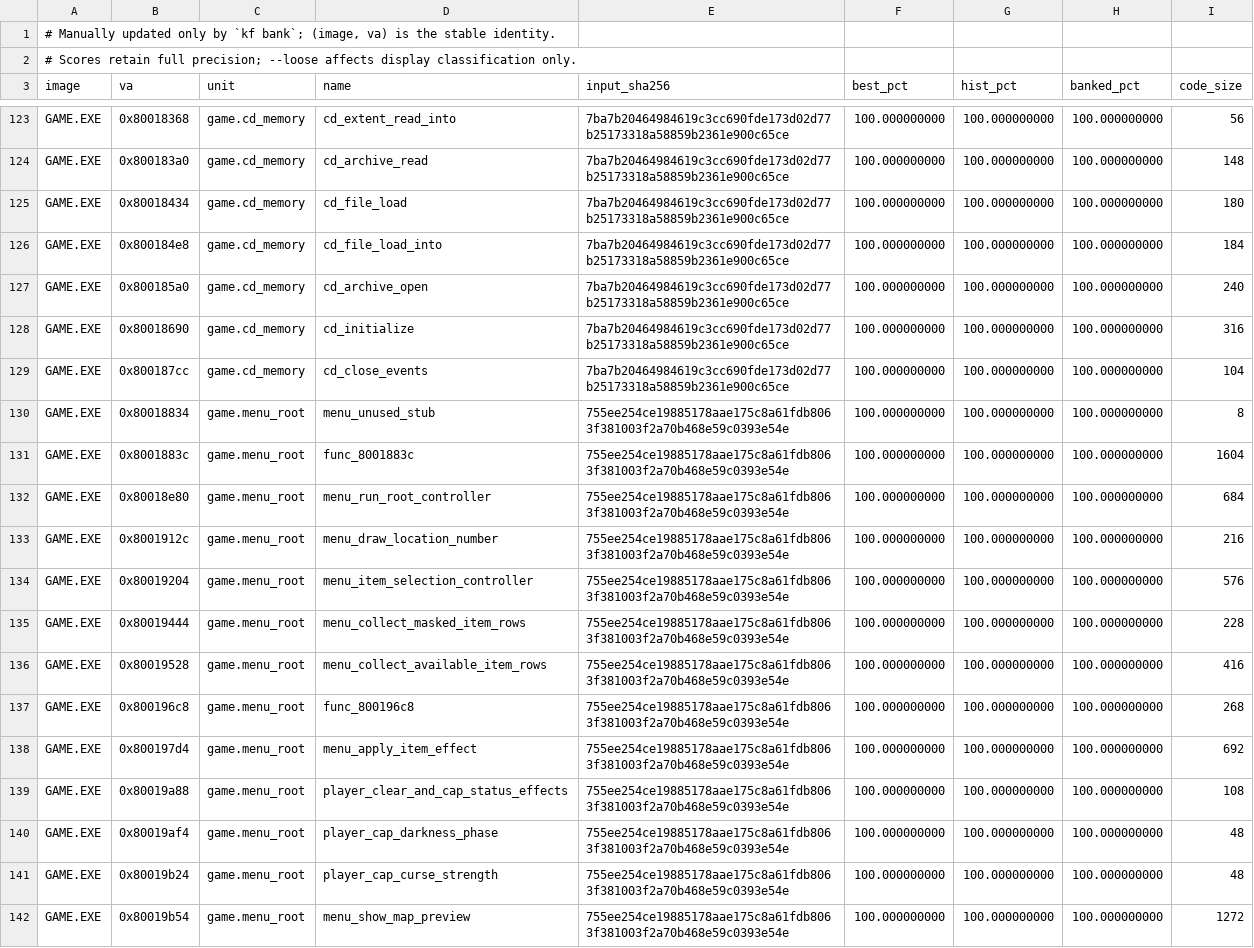
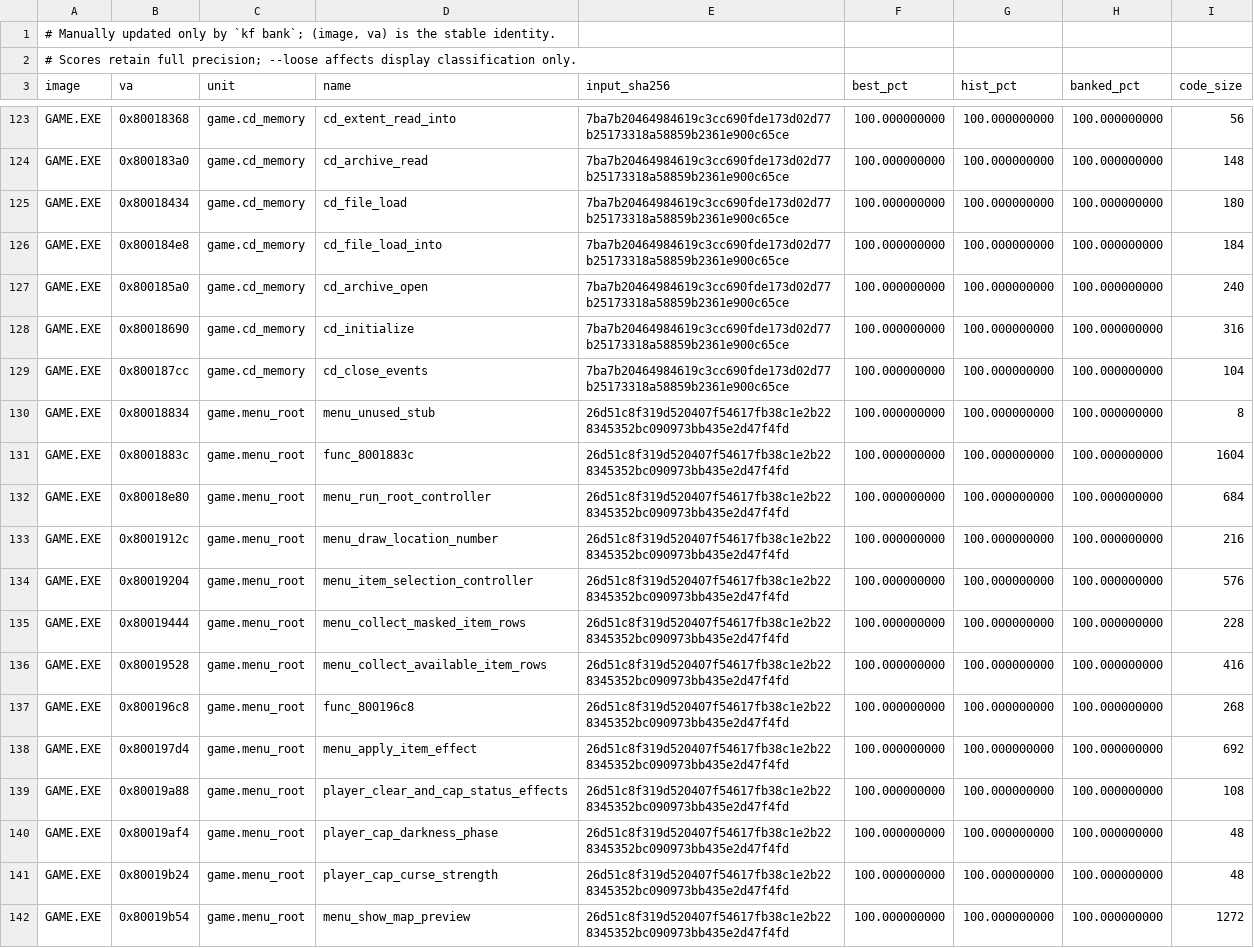
Before and after one commit to Voicedrew11/kings-field-2-decomp, a TSV file: config/match_baseline.tsv, drawn as a sheet; only a part is shown, gaps mark what is left out; the diff covers the shown part only.

```diff
--- a/config/match_baseline.tsv
+++ b/config/match_baseline.tsv
@@ -129,14 +129,14 @@ GAME.EXE	0x80018690	game.cd_memory	cd_initialize	7ba7b20464984619c3cc690fde173d0
 GAME.EXE	0x800187cc	game.cd_memory	cd_close_events	7ba7b20464984619c3cc690fde173d02d77b25173318a58859b2361e900c65ce	100.000000000	100.000000000	100.000000000	104
-GAME.EXE	0x80018834	game.menu_root	menu_unused_stub	755ee254ce19885178aae175c8a61fdb8063f381003f2a70b468e59c0393e54e	100.000000000	100.000000000	100.000000000	8
-GAME.EXE	0x8001883c	game.menu_root	func_8001883c	755ee254ce19885178aae175c8a61fdb8063f381003f2a70b468e59c0393e54e	100.000000000	100.000000000	100.000000000	1604
-GAME.EXE	0x80018e80	game.menu_root	menu_run_root_controller	755ee254ce19885178aae175c8a61fdb8063f381003f2a70b468e59c0393e54e	100.000000000	100.000000000	100.000000000	684
-GAME.EXE	0x8001912c	game.menu_root	menu_draw_location_number	755ee254ce19885178aae175c8a61fdb8063f381003f2a70b468e59c0393e54e	100.000000000	100.000000000	100.000000000	216
-GAME.EXE	0x80019204	game.menu_root	menu_item_selection_controller	755ee254ce19885178aae175c8a61fdb8063f381003f2a70b468e59c0393e54e	100.000000000	100.000000000	100.000000000	576
-GAME.EXE	0x80019444	game.menu_root	menu_collect_masked_item_rows	755ee254ce19885178aae175c8a61fdb8063f381003f2a70b468e59c0393e54e	100.000000000	100.000000000	100.000000000	228
-GAME.EXE	0x80019528	game.menu_root	menu_collect_available_item_rows	755ee254ce19885178aae175c8a61fdb8063f381003f2a70b468e59c0393e54e	100.000000000	100.000000000	100.000000000	416
-GAME.EXE	0x800196c8	game.menu_root	func_800196c8	755ee254ce19885178aae175c8a61fdb8063f381003f2a70b468e59c0393e54e	100.000000000	100.000000000	100.000000000	268
-GAME.EXE	0x800197d4	game.menu_root	menu_apply_item_effect	755ee254ce19885178aae175c8a61fdb8063f381003f2a70b468e59c0393e54e	100.000000000	100.000000000	100.000000000	692
-GAME.EXE	0x80019a88	game.menu_root	player_clear_and_cap_status_effects	755ee254ce19885178aae175c8a61fdb8063f381003f2a70b468e59c0393e54e	100.000000000	100.000000000	100.000000000	108
-GAME.EXE	0x80019af4	game.menu_root	player_cap_darkness_phase	755ee254ce19885178aae175c8a61fdb8063f381003f2a70b468e59c0393e54e	100.000000000	100.000000000	100.000000000	48
-GAME.EXE	0x80019b24	game.menu_root	player_cap_curse_strength	755ee254ce19885178aae175c8a61fdb8063f381003f2a70b468e59c0393e54e	100.000000000	100.000000000	100.000000000	48
-GAME.EXE	0x80019b54	game.menu_root	menu_show_map_preview	755ee254ce19885178aae175c8a61fdb8063f381003f2a70b468e59c0393e54e	100.000000000	100.000000000	100.000000000	1272
+GAME.EXE	0x80018834	game.menu_root	menu_unused_stub	26d51c8f319d520407f54617fb38c1e2b228345352bc090973bb435e2d47f4fd	100.000000000	100.000000000	100.000000000	8
+GAME.EXE	0x8001883c	game.menu_root	func_8001883c	26d51c8f319d520407f54617fb38c1e2b228345352bc090973bb435e2d47f4fd	100.000000000	100.000000000	100.000000000	1604
+GAME.EXE	0x80018e80	game.menu_root	menu_run_root_controller	26d51c8f319d520407f54617fb38c1e2b228345352bc090973bb435e2d47f4fd	100.000000000	100.000000000	100.000000000	684
+GAME.EXE	0x8001912c	game.menu_root	menu_draw_location_number	26d51c8f319d520407f54617fb38c1e2b228345352bc090973bb435e2d47f4fd	100.000000000	100.000000000	100.000000000	216
+GAME.EXE	0x80019204	game.menu_root	menu_item_selection_controller	26d51c8f319d520407f54617fb38c1e2b228345352bc090973bb435e2d47f4fd	100.000000000	100.000000000	100.000000000	576
+GAME.EXE	0x80019444	game.menu_root	menu_collect_masked_item_rows	26d51c8f319d520407f54617fb38c1e2b228345352bc090973bb435e2d47f4fd	100.000000000	100.000000000	100.000000000	228
+GAME.EXE	0x80019528	game.menu_root	menu_collect_available_item_rows	26d51c8f319d520407f54617fb38c1e2b228345352bc090973bb435e2d47f4fd	100.000000000	100.000000000	100.000000000	416
+GAME.EXE	0x800196c8	game.menu_root	func_800196c8	26d51c8f319d520407f54617fb38c1e2b228345352bc090973bb435e2d47f4fd	100.000000000	100.000000000	100.000000000	268
+GAME.EXE	0x800197d4	game.menu_root	menu_apply_item_effect	26d51c8f319d520407f54617fb38c1e2b228345352bc090973bb435e2d47f4fd	100.000000000	100.000000000	100.000000000	692
+GAME.EXE	0x80019a88	game.menu_root	player_clear_and_cap_status_effects	26d51c8f319d520407f54617fb38c1e2b228345352bc090973bb435e2d47f4fd	100.000000000	100.000000000	100.000000000	108
+GAME.EXE	0x80019af4	game.menu_root	player_cap_darkness_phase	26d51c8f319d520407f54617fb38c1e2b228345352bc090973bb435e2d47f4fd	100.000000000	100.000000000	100.000000000	48
+GAME.EXE	0x80019b24	game.menu_root	player_cap_curse_strength	26d51c8f319d520407f54617fb38c1e2b228345352bc090973bb435e2d47f4fd	100.000000000	100.000000000	100.000000000	48
+GAME.EXE	0x80019b54	game.menu_root	menu_show_map_preview	26d51c8f319d520407f54617fb38c1e2b228345352bc090973bb435e2d47f4fd	100.000000000	100.000000000	100.000000000	1272
```
Also changed, not shown: 72 edited cells elsewhere in this file.
